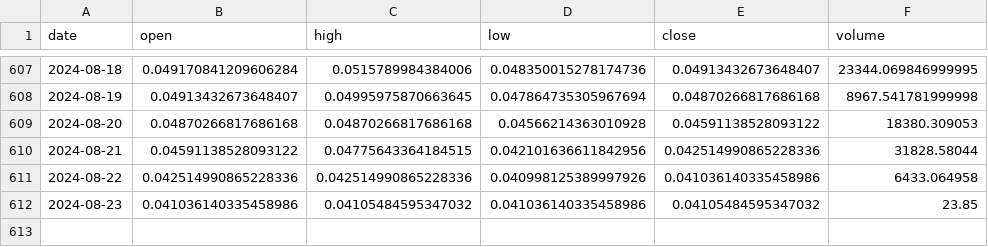
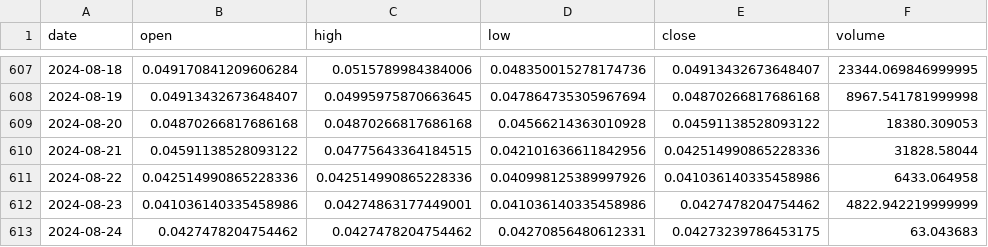
Before and after one commit to Sapient-Predictive-Analytics/dataportal, a CSV file: tokens/GENS.csv, drawn as a sheet; only a part is shown, gaps mark what is left out.

Commit message:
Add files via upload

```diff
--- a/tokens/GENS.csv
+++ b/tokens/GENS.csv
@@ -611,2 +611,3 @@ date,open,high,low,close,volume
 2024-08-22,0.042514990865228336,0.042514990865228336,0.040998125389997926,0.041036140335458986,6433.064958
-2024-08-23,0.041036140335458986,0.04105484595347032,0.041036140335458986,0.04105484595347032,23.85
+2024-08-23,0.041036140335458986,0.04274863177449001,0.041036140335458986,0.0427478204754462,4822.942219999999
+2024-08-24,0.0427478204754462,0.0427478204754462,0.04270856480612331,0.04273239786453175,63.043683
```
